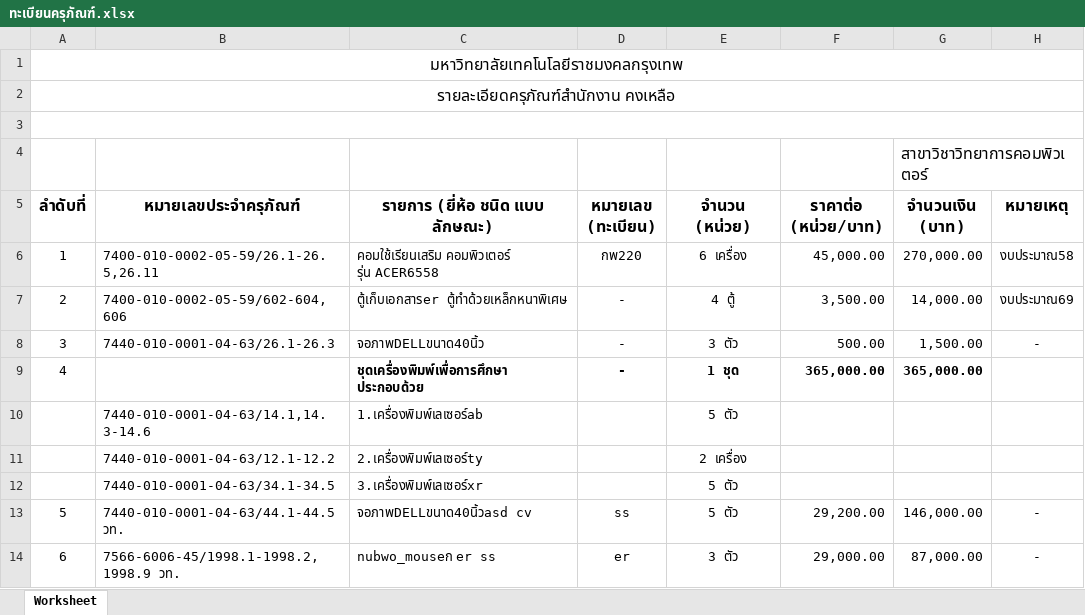
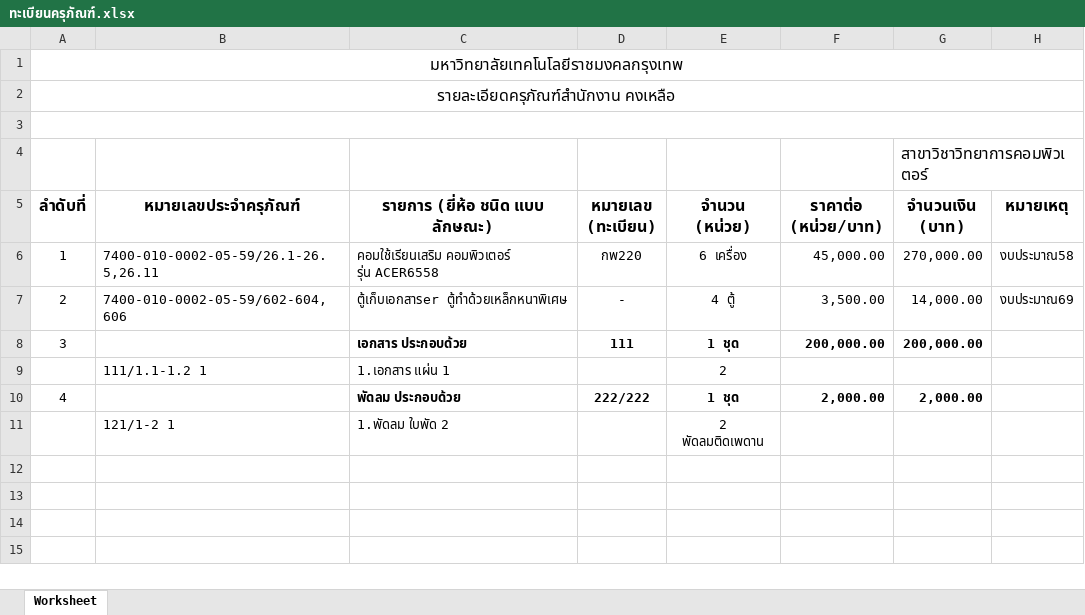
Before and after one commit to PongtornKsr/Project, an Excel workbook: Excel_v/excel/ทะเบียนครุภัณฑ์.xlsx, sheet Worksheet, drawn as a sheet; values as stored, in another font and other column widths than the file's, no borders; removed rows and columns are numbered as before the commit, all else as after; the diff names each change by its address in the sheet, - before the commit and + after, or states it on an @@ line.

```diff
--- a/Excel_v/excel/ทะเบียนครุภัณฑ์.xlsx (sheet Worksheet)
+++ b/Excel_v/excel/ทะเบียนครุภัณฑ์.xlsx (sheet Worksheet)
-row 8: 3 | 7440-010-0001-04-63/26.1-26.3 | จอภาพDELLขนาด40นิ้ว | - | 3 ตัว | 500.00 | 1,500.00 | -
+row 8: 3 |  | เอกสาร ประกอบด้วย | 111 | 1 ชุด | 200,000.00 | 200,000.00
+row 9:  | 111/1.1-1.2 1 | 1.เอกสาร แผ่น 1 |  | 2
-C10 (รายการ (ยี่ห้อ ชนิด แบบ ลักษณะ)): ชุดเครื่องพิมพ์เพื่อการศึกษา ประกอบด้วย
+C10 (รายการ (ยี่ห้อ ชนิด แบบ ลักษณะ)): พัดลม ประกอบด้วย
-D10 (หมายเลข (ทะเบียน)): -
+D10 (หมายเลข (ทะเบียน)): 222/222
-F10 (ราคาต่อ (หน่วย/บาท)): 365,000.00
+F10 (ราคาต่อ (หน่วย/บาท)): 2,000.00
-G10 (จำนวนเงิน (บาท)): 365,000.00
+G10 (จำนวนเงิน (บาท)): 2,000.00
-row 10:  | 7440-010-0001-04-63/14.1,14.3-14.6 | 1.เครื่องพิมพ์เลเซอร์ab |  | 5 ตัว
-row 11:  | 7440-010-0001-04-63/12.1-12.2 | 2.เครื่องพิมพ์เลเซอร์ty |  | 2 เครื่อง
-row 12:  | 7440-010-0001-04-63/34.1-34.5 | 3.เครื่องพิมพ์เลเซอร์xr |  | 5 ตัว
-row 13: 5 | 7440-010-0001-04-63/44.1-44.5 วท. | จอภาพDELLขนาด40นิ้วasd cv | ss | 5 ตัว | 29,200.00 | 146,000.00 | -
-row 14: 6 | 7566-6006-45/1998.1-1998.2,1998.9 วท. | nubwo_mouseก er ss | er | 3 ตัว | 29,000.00 | 87,000.00 | -
+row 11:  | 121/1-2 1 | 1.พัดลม ใบพัด 2 |  | 2 พัดลมติดเพดาน
```
Also changed, not shown: 15 other files.
